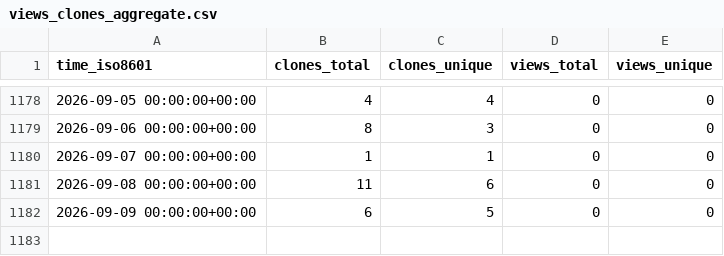
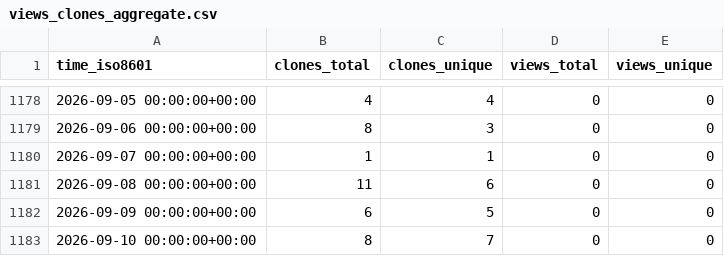
Before and after one commit to yinlinchen/Intro-to-Serverless, a CSV file: yinlinchen/Intro-to-Serverless/ghrs-data/views_clones_aggregate.csv, drawn as a sheet; only a part is shown, gaps mark what is left out; the diff names each change by its address in the sheet, - before the commit and + after, or states it on an @@ line.

```diff
--- a/yinlinchen/Intro-to-Serverless/ghrs-data/views_clones_aggregate.csv
+++ b/yinlinchen/Intro-to-Serverless/ghrs-data/views_clones_aggregate.csv
+row 1183: 2026-09-10 00:00:00+00:00 | 8 | 7 | 0 | 0
```
Also changed, not shown: 1 other file.
